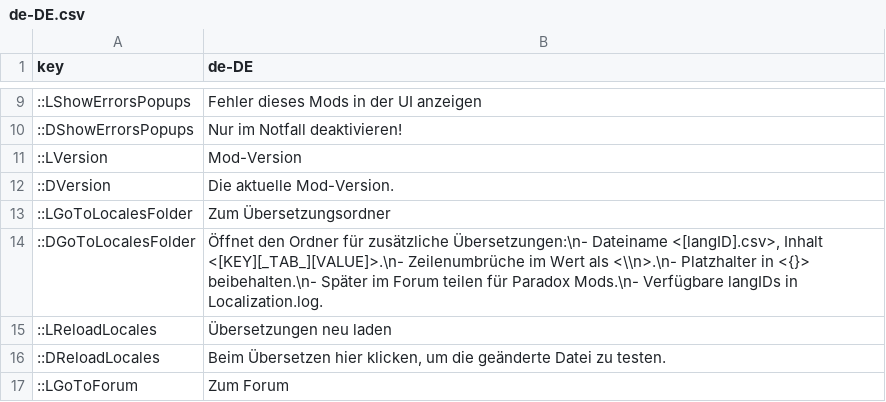
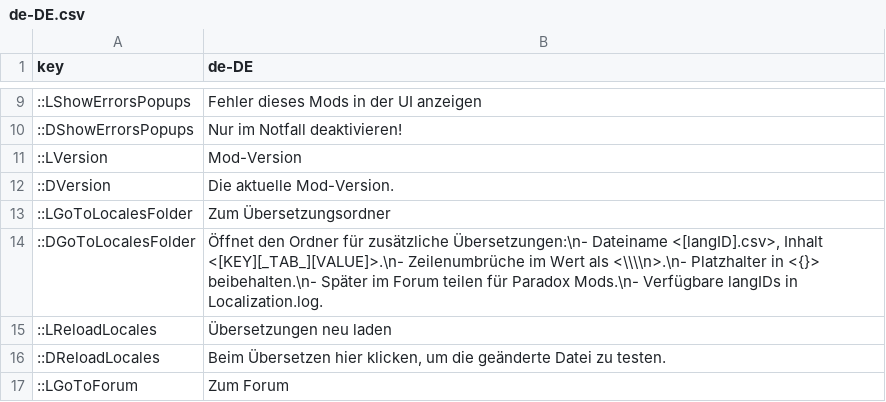
Before and after one commit to klyte45/CS2-BelzontCommons, a CSV file: i18n/de-DE.csv, drawn as a sheet; only a part is shown, gaps mark what is left out.

```diff
--- a/i18n/de-DE.csv
+++ b/i18n/de-DE.csv
@@ -13,3 +13,3 @@ key	de-DE
 ::LGoToLocalesFolder	Zum Übersetzungsordner
-::DGoToLocalesFolder	Öffnet den Ordner für zusätzliche Übersetzungen:\n- Dateiname <[langID].csv>, Inhalt <[KEY][_TAB_][VALUE]>.\n- Zeilenumbrüche im Wert als <\\n>.\n- Platzhalter in <{}> beibehalten.\n- Später im Forum teilen für Paradox Mods.\n- Verfügbare langIDs in Localization.log.
+::DGoToLocalesFolder	Öffnet den Ordner für zusätzliche Übersetzungen:\n- Dateiname <[langID].csv>, Inhalt <[KEY][_TAB_][VALUE]>.\n- Zeilenumbrüche im Wert als <\\\\n>.\n- Platzhalter in <{}> beibehalten.\n- Später im Forum teilen für Paradox Mods.\n- Verfügbare langIDs in Localization.log.
 ::LReloadLocales	Übersetzungen neu laden
```
Also changed, not shown: i18n/es-ES.csv, i18n/fr-FR.csv, 9 other files.
